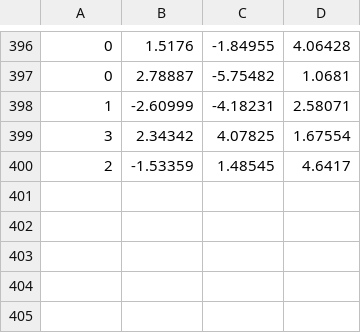
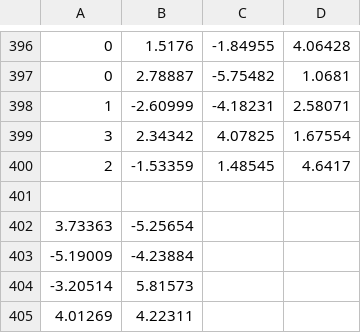
Before and after one commit to tajime/kMeans, a CSV file: data/result.csv, drawn as a sheet; only a part is shown, gaps mark what is left out.

```diff
--- a/data/result.csv
+++ b/data/result.csv
@@ -400 +400,6 @@
 2,-1.53359,1.48545,4.6417
+
+3.73363,-5.25654
+-5.19009,-4.23884
+-3.20514,5.81573
+4.01269,4.22311
```
Also changed, not shown: 7 other files.
